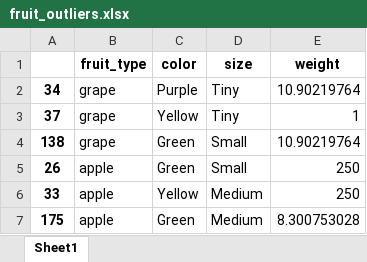
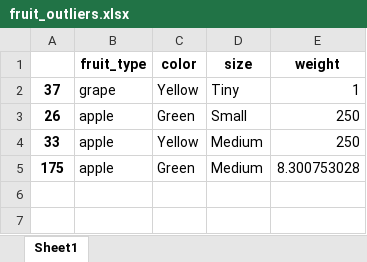
Before and after one commit to monbbemka/fruit-classifier, an Excel workbook: data/fruit_outliers.xlsx, sheet Sheet1, drawn as a sheet; values as stored, in another font and other column widths than the file's, no borders; the diff names each change by its address in the sheet, - before the commit and + after, or states it on an @@ line.

```diff
--- a/data/fruit_outliers.xlsx (sheet Sheet1)
+++ b/data/fruit_outliers.xlsx (sheet Sheet1)
-row 2: 34 | grape | Purple | Tiny | 10.90219764
-row 4: 138 | grape | Green | Small | 10.90219764
```
Also changed, not shown: data/fruit_data_clean.xlsx, 2 other files.
